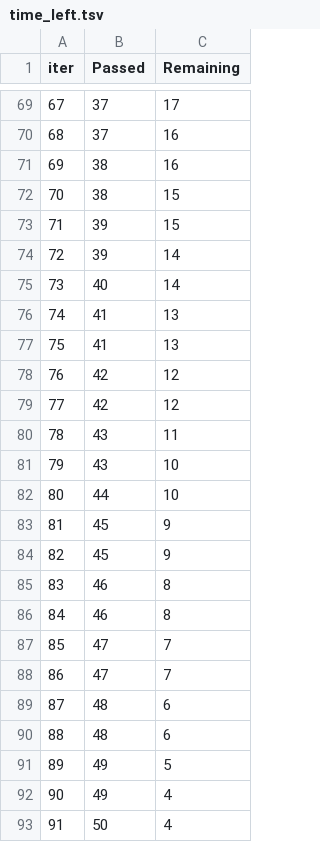
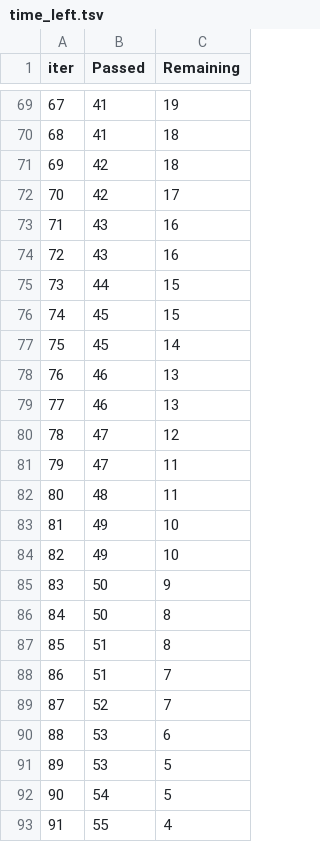
Before and after one commit to ShaniceWilliams/end-to-end-ml, a TSV file: catboost_info/time_left.tsv, drawn as a sheet; only a part is shown, gaps mark what is left out; the diff covers the shown part only.

```diff
--- a/catboost_info/time_left.tsv
+++ b/catboost_info/time_left.tsv
@@ -69,25 +69,25 @@ iter	Passed	Remaining
-67	37	17
-68	37	16
-69	38	16
-70	38	15
-71	39	15
-72	39	14
-73	40	14
-74	41	13
-75	41	13
-76	42	12
-77	42	12
-78	43	11
-79	43	10
-80	44	10
-81	45	9
-82	45	9
-83	46	8
-84	46	8
-85	47	7
-86	47	7
-87	48	6
-88	48	6
-89	49	5
-90	49	4
-91	50	4
+67	41	19
+68	41	18
+69	42	18
+70	42	17
+71	43	16
+72	43	16
+73	44	15
+74	45	15
+75	45	14
+76	46	13
+77	46	13
+78	47	12
+79	47	11
+80	48	11
+81	49	10
+82	49	10
+83	50	9
+84	50	8
+85	51	8
+86	51	7
+87	52	7
+88	53	6
+89	53	5
+90	54	5
+91	55	4
```
Also changed, not shown: 123 edited cells elsewhere in this file, 9 other files.
